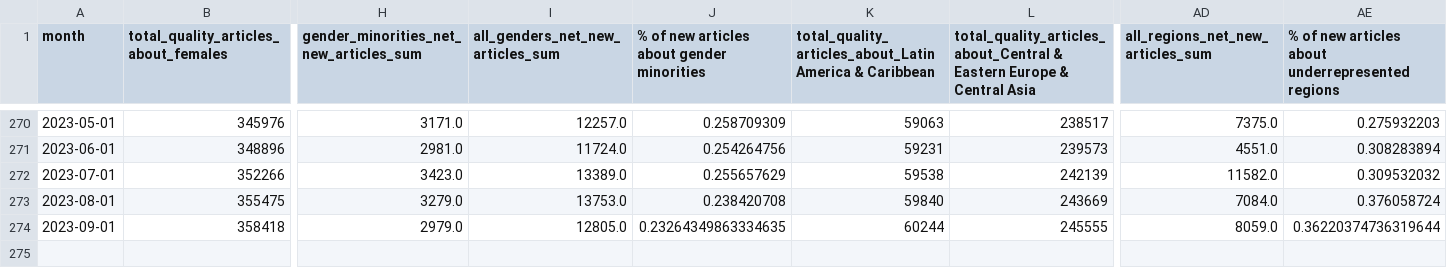
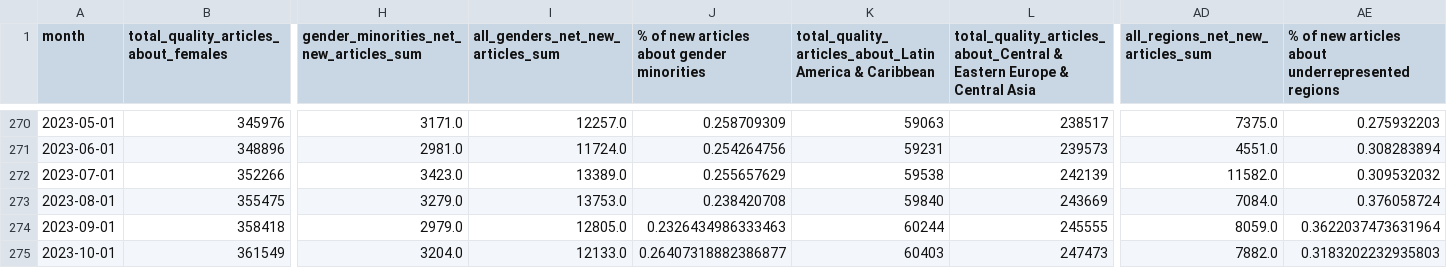
Before and after one commit to wikimedia-research/movement-metrics, a TSV file: metrics/content_gap_data_metrics.tsv, drawn as a sheet; only a part is shown, gaps mark what is left out; rows hold the shown columns only; the diff names each change by its address in the sheet, - before the commit and + after, or states it on an @@ line.

Commit message:
Updated October 2023 content gap metrics

```diff
--- a/metrics/content_gap_data_metrics.tsv
+++ b/metrics/content_gap_data_metrics.tsv
-J274: 0.23264349863334635
+J274: 0.2326434986333463
-AE274: 0.36220374736319644
+AE274: 0.3622037473631964
+row 275: 2023-10-01 | 361549 | 3204.0 | 12133.0 | 0.26407318882386877 | 60403 | 247473 | 7882.0 | 0.3183202232935803
```
Also changed, not shown: 23 other files.
